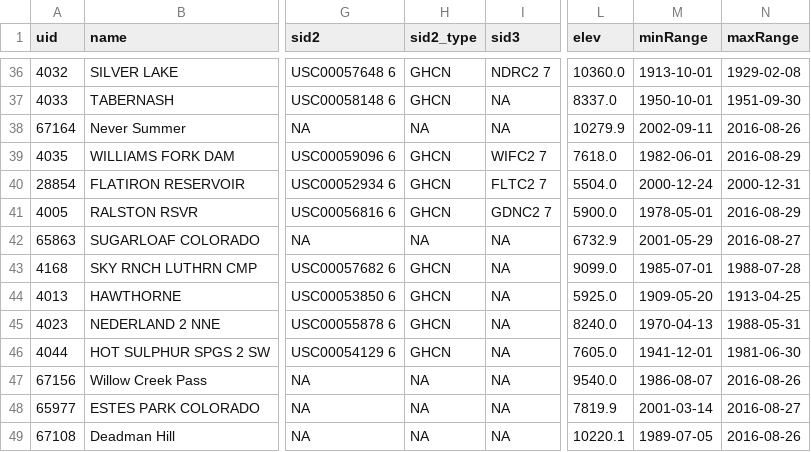
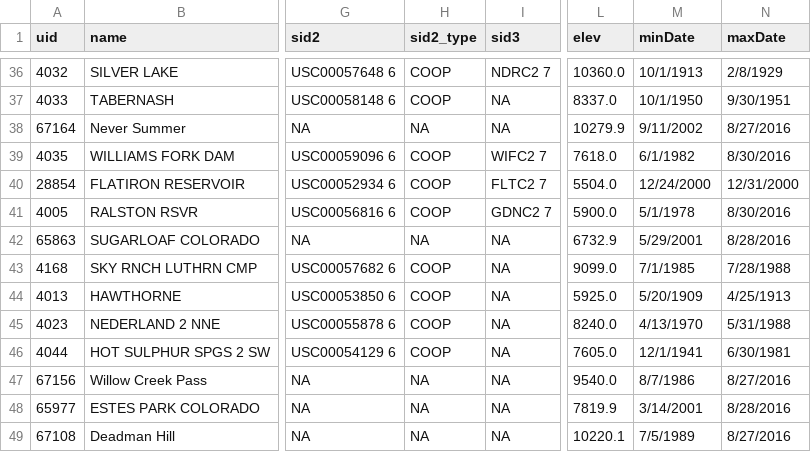
Before and after one commit to IMDProjects/IM_Climate, a CSV file: TestExamples/StationFinder/SF_Test01.csv, drawn as a sheet; only a part is shown, gaps mark what is left out; the diff covers the shown part only; the diff names each change by its address in the sheet, - before the commit and + after, or states it on an @@ line.

Commit message:
Changesd date format to MM/DD/YYYY and also updated StationFinder tests

```diff
--- a/TestExamples/StationFinder/SF_Test01.csv
+++ b/TestExamples/StationFinder/SF_Test01.csv
-M1: minRange
+M1: minDate
-N1: maxRange
+N1: maxDate
-H36:H37 (sid2_type): GHCN
+H36:H37 (sid2_type): COOP
-M36 (minDate): 1913-10-01
+M36 (minDate): 10/1/1913
-N36 (maxDate): 1929-02-08
+N36 (maxDate): 2/8/1929
-M37 (minDate): 1950-10-01
+M37 (minDate): 10/1/1950
-N37 (maxDate): 1951-09-30
+N37 (maxDate): 9/30/1951
-M38 (minDate): 2002-09-11
+M38 (minDate): 9/11/2002
-N38 (maxDate): 2016-08-26
+N38 (maxDate): 8/27/2016
-H39:H41 (sid2_type): GHCN
+H39:H41 (sid2_type): COOP
-M39 (minDate): 1982-06-01
+M39 (minDate): 6/1/1982
-N39 (maxDate): 2016-08-29
+N39 (maxDate): 8/30/2016
-M40 (minDate): 2000-12-24
+M40 (minDate): 12/24/2000
-N40 (maxDate): 2000-12-31
+N40 (maxDate): 12/31/2000
-M41 (minDate): 1978-05-01
+M41 (minDate): 5/1/1978
-N41 (maxDate): 2016-08-29
+N41 (maxDate): 8/30/2016
-M42 (minDate): 2001-05-29
+M42 (minDate): 5/29/2001
-N42 (maxDate): 2016-08-27
+N42 (maxDate): 8/28/2016
-H43:H46 (sid2_type): GHCN
+H43:H46 (sid2_type): COOP
-M43 (minDate): 1985-07-01
+M43 (minDate): 7/1/1985
-N43 (maxDate): 1988-07-28
+N43 (maxDate): 7/28/1988
-M44 (minDate): 1909-05-20
+M44 (minDate): 5/20/1909
-N44 (maxDate): 1913-04-25
+N44 (maxDate): 4/25/1913
-M45 (minDate): 1970-04-13
+M45 (minDate): 4/13/1970
-N45 (maxDate): 1988-05-31
+N45 (maxDate): 5/31/1988
-M46 (minDate): 1941-12-01
+M46 (minDate): 12/1/1941
-N46 (maxDate): 1981-06-30
+N46 (maxDate): 6/30/1981
-M47 (minDate): 1986-08-07
+M47 (minDate): 8/7/1986
-N47 (maxDate): 2016-08-26
+N47 (maxDate): 8/27/2016
-M48 (minDate): 2001-03-14
+M48 (minDate): 3/14/2001
-N48 (maxDate): 2016-08-27
+N48 (maxDate): 8/28/2016
-M49 (minDate): 1989-07-05
+M49 (minDate): 7/5/1989
-N49 (maxDate): 2016-08-26
+N49 (maxDate): 8/27/2016
```
Also changed, not shown: 123 edited cells elsewhere in this file, TestExamples/DataRequestor/DR_Test01.csv, TestExamples/DataRequestor/DR_Test03.csv, 4 other files.
